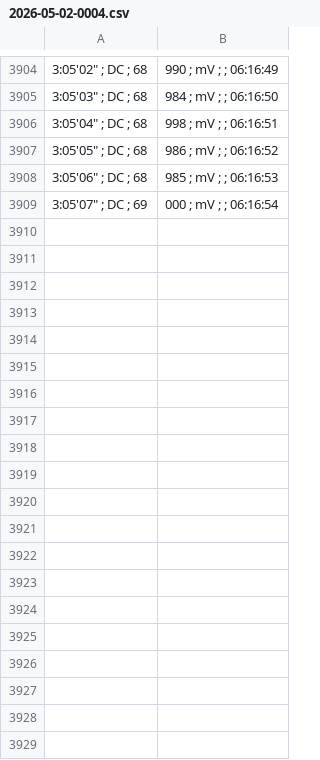
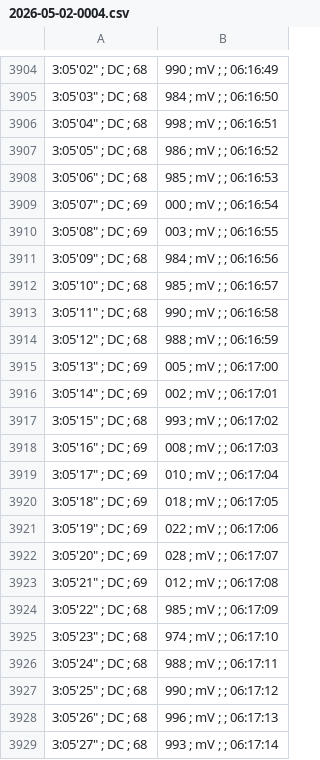
Before and after one commit to fatih2681radar/sismik-analiz, a CSV file: 2026-05-02-0004.csv, drawn as a sheet; only a part is shown, gaps mark what is left out; the diff covers the shown part only; the diff names each change by its address in the sheet, - before the commit and + after, or states it on an @@ line.

Commit message:
Oto-Veri-Guncelleme

```diff
--- a/2026-05-02-0004.csv
+++ b/2026-05-02-0004.csv
+row 3910: 3:05'08" ; DC ; 69 | 003 ; mV ; ; 06:16:55
+row 3911: 3:05'09" ; DC ; 68 | 984 ; mV ; ; 06:16:56
+row 3912: 3:05'10" ; DC ; 68 | 985 ; mV ; ; 06:16:57
+row 3913: 3:05'11" ; DC ; 68 | 990 ; mV ; ; 06:16:58
+row 3914: 3:05'12" ; DC ; 68 | 988 ; mV ; ; 06:16:59
+row 3915: 3:05'13" ; DC ; 69 | 005 ; mV ; ; 06:17:00
+row 3916: 3:05'14" ; DC ; 69 | 002 ; mV ; ; 06:17:01
+row 3917: 3:05'15" ; DC ; 68 | 993 ; mV ; ; 06:17:02
+row 3918: 3:05'16" ; DC ; 69 | 008 ; mV ; ; 06:17:03
+row 3919: 3:05'17" ; DC ; 69 | 010 ; mV ; ; 06:17:04
+row 3920: 3:05'18" ; DC ; 69 | 018 ; mV ; ; 06:17:05
+row 3921: 3:05'19" ; DC ; 69 | 022 ; mV ; ; 06:17:06
+row 3922: 3:05'20" ; DC ; 69 | 028 ; mV ; ; 06:17:07
+row 3923: 3:05'21" ; DC ; 69 | 012 ; mV ; ; 06:17:08
+row 3924: 3:05'22" ; DC ; 68 | 985 ; mV ; ; 06:17:09
+row 3925: 3:05'23" ; DC ; 68 | 974 ; mV ; ; 06:17:10
+row 3926: 3:05'24" ; DC ; 68 | 988 ; mV ; ; 06:17:11
+row 3927: 3:05'25" ; DC ; 68 | 990 ; mV ; ; 06:17:12
+row 3928: 3:05'26" ; DC ; 68 | 996 ; mV ; ; 06:17:13
+row 3929: 3:05'27" ; DC ; 68 | 993 ; mV ; ; 06:17:14
```
Also changed, not shown: 13 added rows elsewhere in this file.
